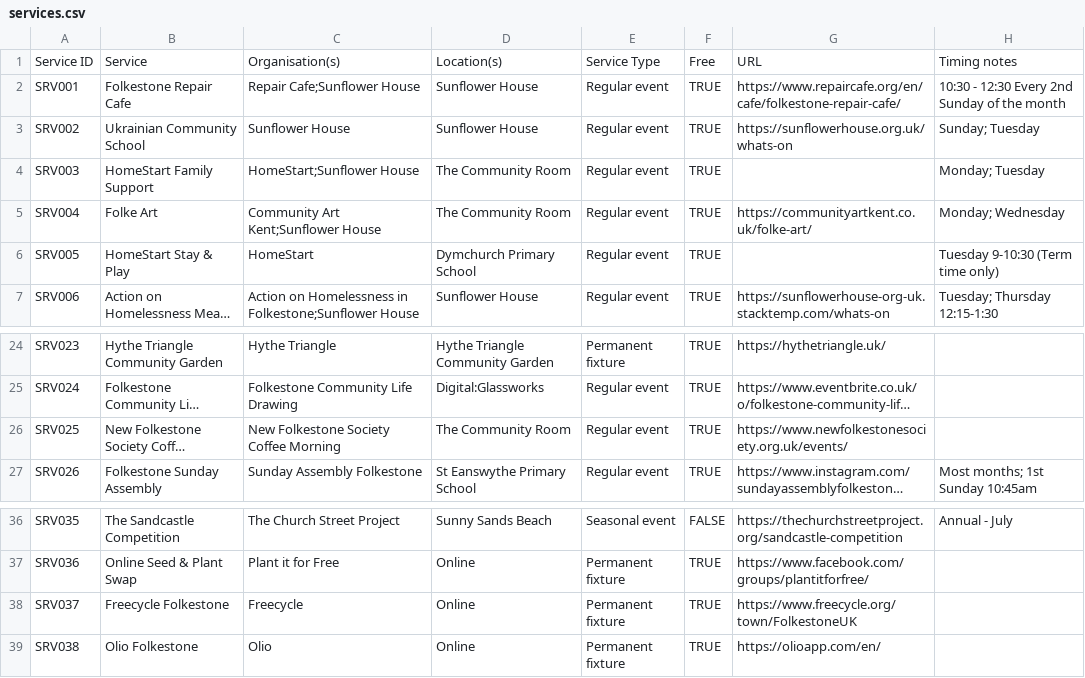
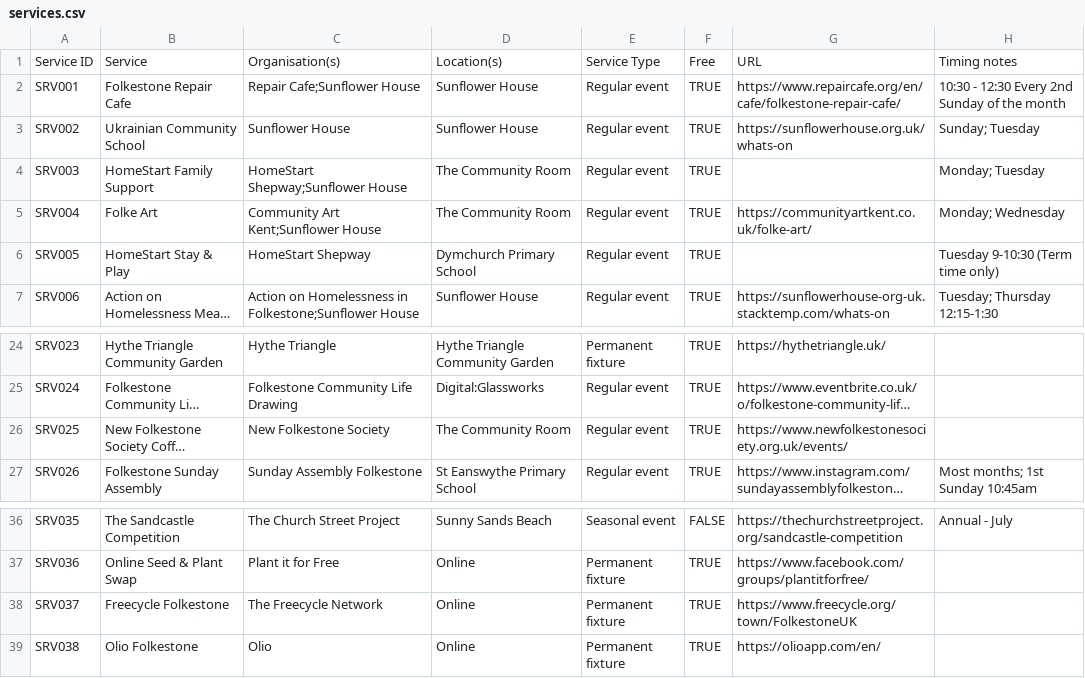
Before and after one commit to deelion/folkestone-hythe-community-directory, a CSV file: data/services.csv, drawn as a sheet; only a part is shown, gaps mark what is left out; long unchanged cells end in …; the diff names each change by its address in the sheet, - before the commit and + after, or states it on an @@ line.

```diff
--- a/data/services.csv
+++ b/data/services.csv
-C4: HomeStart;Sunflower House
+C4: HomeStart Shepway;Sunflower House
-C6: HomeStart
+C6: HomeStart Shepway
-C26: New Folkestone Society Coffee Morning
+C26: New Folkestone Society
-C38: Freecycle
+C38: The Freecycle Network
```
Also changed, not shown: data/organisations.csv, 15 other files.
